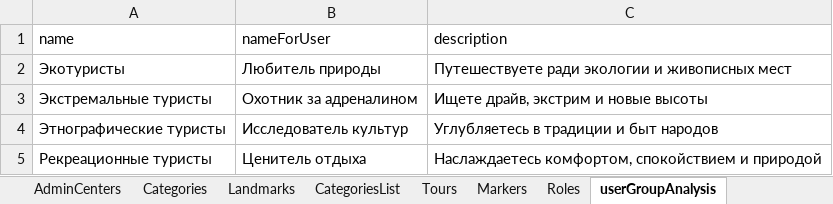
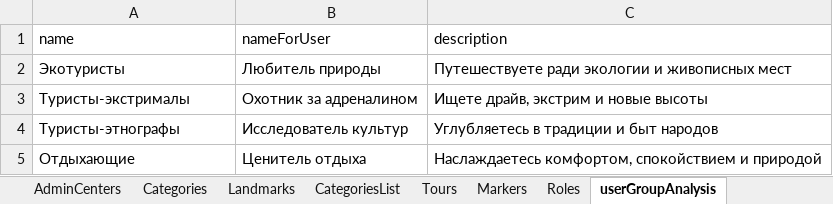
Before and after one commit to Chermi6267/icyHorizonsDeploy, an Excel workbook: server/loadDataFromExcelToDb/data.xlsx, sheet userGroupAnalysis, drawn as a sheet; values as stored, in another font and other column widths than the file's, no borders; the diff names each change by its address in the sheet, - before the commit and + after, or states it on an @@ line.

```diff
--- a/server/loadDataFromExcelToDb/data.xlsx (sheet userGroupAnalysis)
+++ b/server/loadDataFromExcelToDb/data.xlsx (sheet userGroupAnalysis)
-A3 (name): Экстремальные туристы
+A3 (name): Туристы-экстрималы
-A4 (name): Этнографические туристы
+A4 (name): Туристы-этнографы
-A5 (name): Рекреационные туристы
+A5 (name): Отдыхающие
```
Also changed, not shown: 19 other files.
